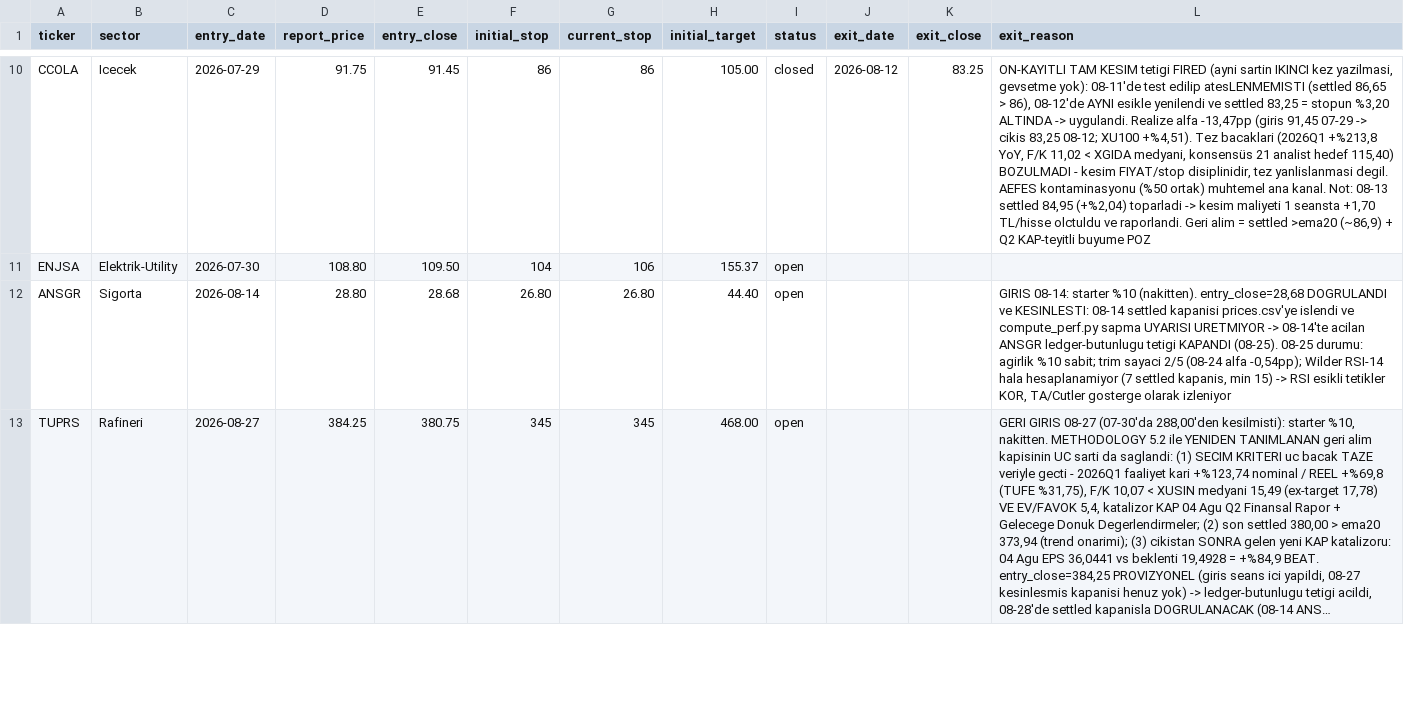
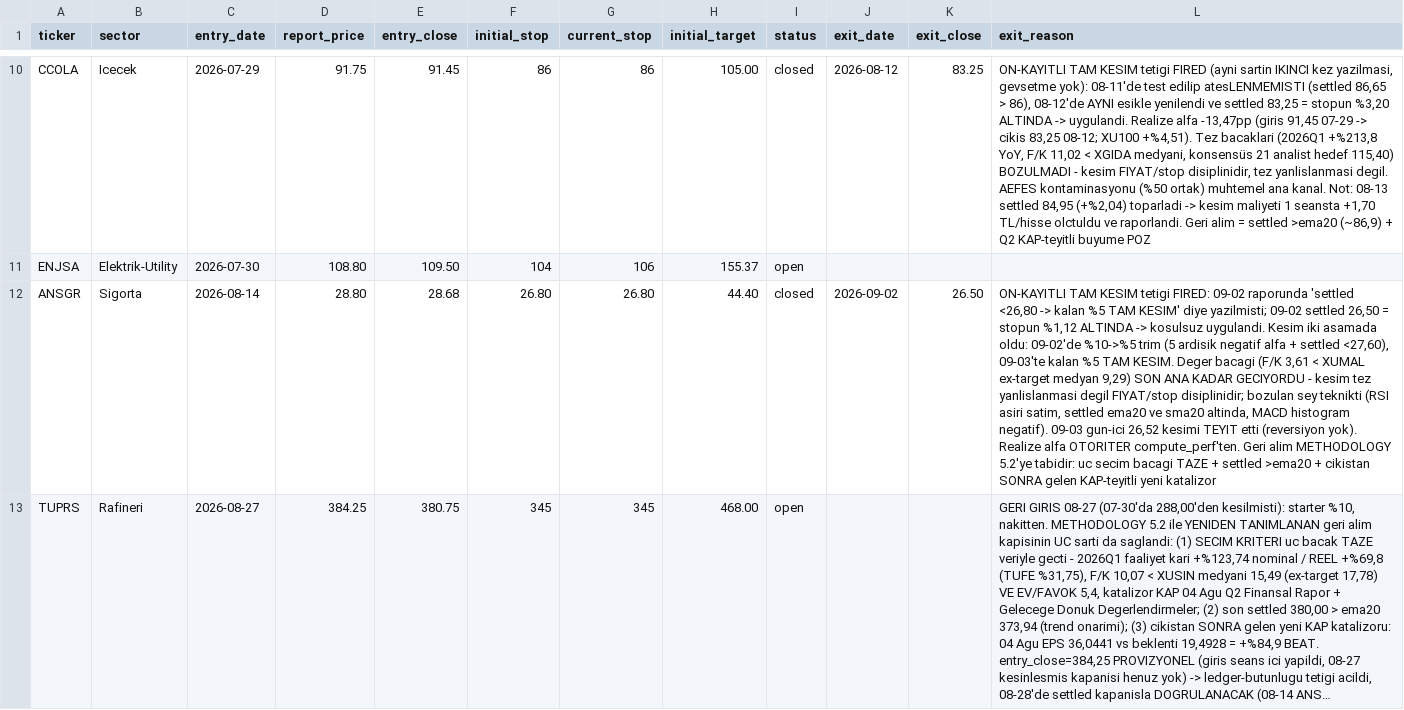
Before and after one commit to mehmedalipazar/finance-agent, a CSV file: data/positions.csv, drawn as a sheet; only a part is shown, gaps mark what is left out; long unchanged cells end in …; the diff covers the shown part only; the diff names each change by its address in the sheet, - before the commit and + after, or states it on an @@ line.

```diff
--- a/data/positions.csv
+++ b/data/positions.csv
-I12 (status): open
+I12 (status): closed
-J12 (exit_date): (empty)
+J12 (exit_date): 2026-09-02
-K12 (exit_close): (empty)
+K12 (exit_close): 26.50
-L12 (exit_reason): GIRIS 08-14: starter %10 (nakitten). entry_close=28,68 DOGRULANDI ve KESINLESTI: 08-14 settled kapanisi prices.csv'ye islendi ve compute_perf.py sapma UYARISI URETMIYOR -> 08-14'te acilan ANSGR ledger-butunlugu tetigi KAPANDI (08-25). 08-25 durumu: agirlik %10 sabit; trim sayaci 2/5 (08-24 alfa -0,54pp); Wilder RSI-14 hala hesaplanamiyor (7 settled kapanis, min 15) -> RSI esikli tetikler KOR, TA/Cutler gosterge olarak izleniyor
+L12 (exit_reason): ON-KAYITLI TAM KESIM tetigi FIRED: 09-02 raporunda 'settled <26,80 -> kalan %5 TAM KESIM' diye yazilmisti; 09-02 settled 26,50 = stopun %1,12 ALTINDA -> kosulsuz uygulandi. Kesim iki asamada oldu: 09-02'de %10->%5 trim (5 ardisik negatif alfa + settled <27,60), 09-03'te kalan %5 TAM KESIM. Deger bacagi (F/K 3,61 < XUMAL ex-target medyan 9,29) SON ANA KADAR GECIYORDU - kesim tez yanlislanmasi degil FIYAT/stop disiplinidir; bozulan sey teknikti (RSI asiri satim, settled ema20 ve sma20 altinda, MACD histogram negatif). 09-03 gun-ici 26,52 kesimi TEYIT etti (reversiyon yok). Realize alfa OTORITER compute_perf'ten. Geri alim METHODOLOGY 5.2'ye tabidir: uc secim bacagi TAZE + settled >ema20 + cikistan SONRA gelen KAP-teyitli yeni katalizor
```
Also changed, not shown: 2 edited cells elsewhere in this file, data/prices.csv, data/triggers.csv, 2 other files.
